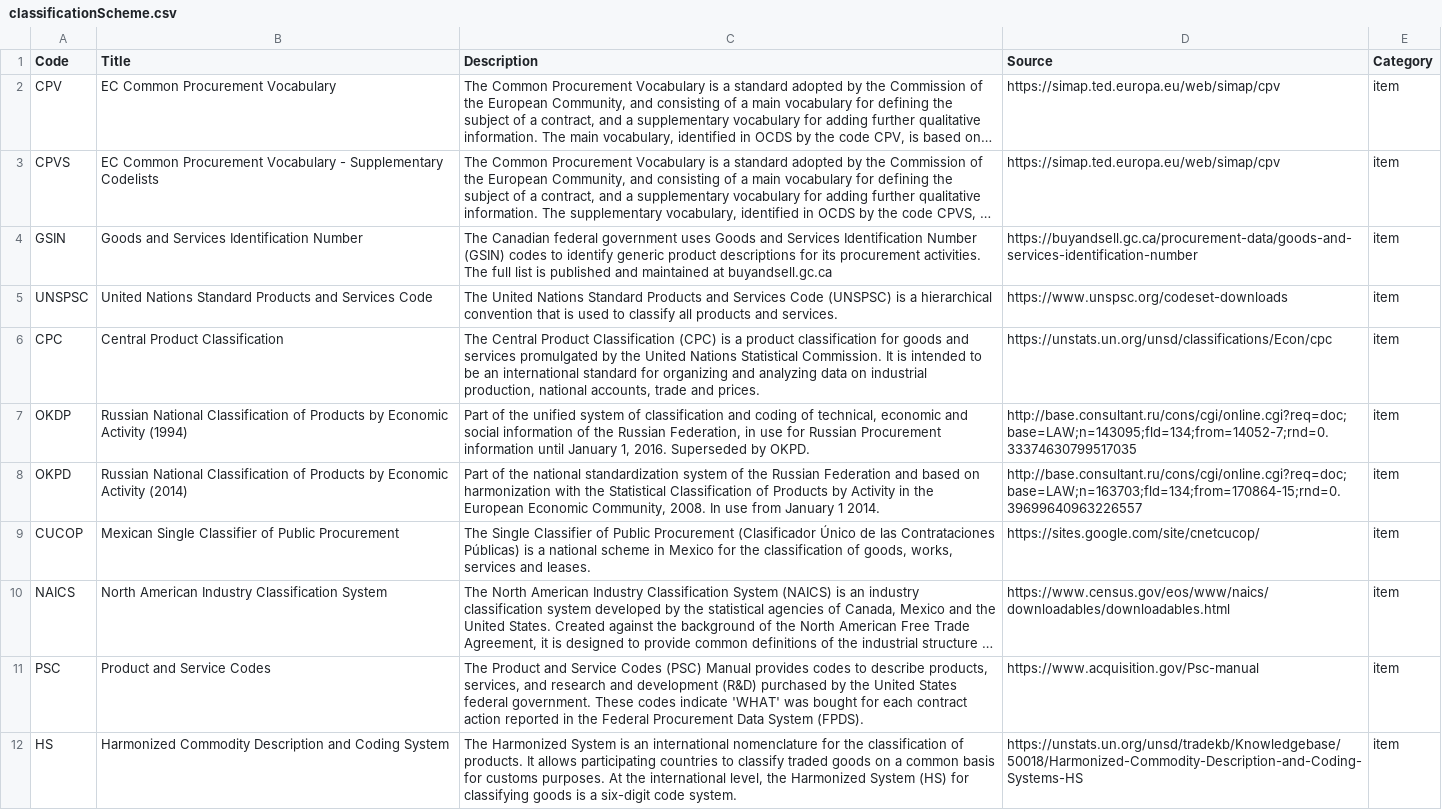
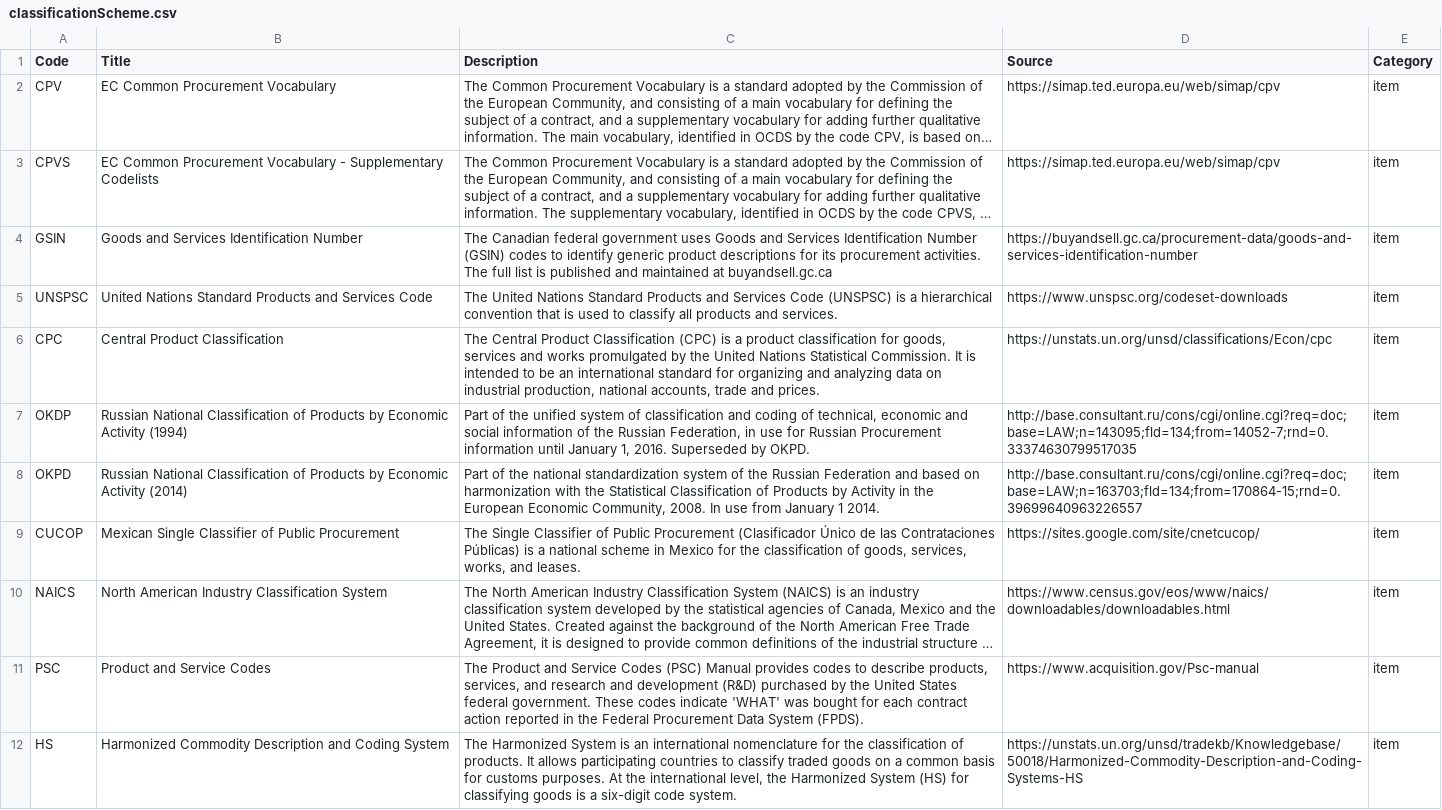
Before and after one commit to open-contracting/standard, a CSV file: schema/codelists/classificationScheme.csv, drawn as a sheet; only a part is shown; long unchanged cells end in …; the diff names each change by its address in the sheet, - before the commit and + after, or states it on an @@ line.

Commit message:
update a language in schema and docs to consistently refer to good(s), service(s) and/or work(s)

```diff
--- a/schema/codelists/classificationScheme.csv
+++ b/schema/codelists/classificationScheme.csv
-C6 (Description): …classification for goods and services promulgated by…
+C6 (Description): …classification for goods, services and works promulgated by…
-C9 (Description): …of goods, works, services and leases.
+C9 (Description): …of goods, services, works, and leases.
```
Also changed, not shown: schema/codelists/extendedProcurementCategory.csv, schema/codelists/procurementCategory.csv, 9 other files.
